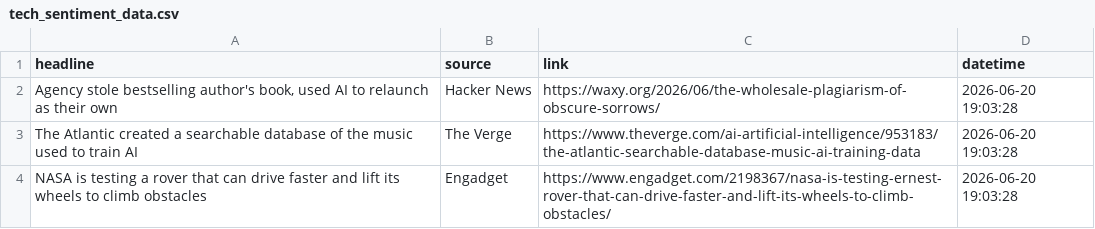
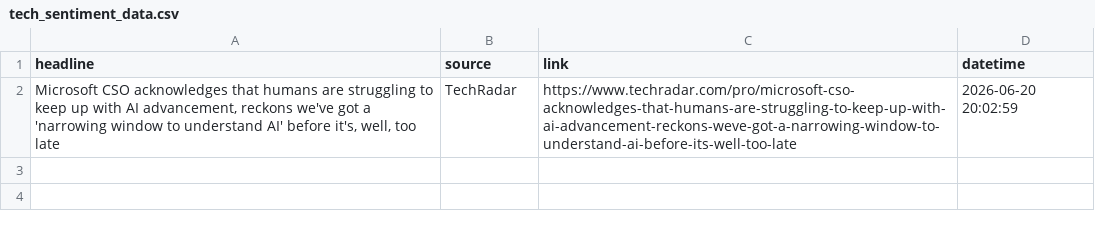
Before and after one commit to Karen2007/Tech-News-Sentiment, a CSV file: tech_sentiment_data.csv, drawn as a sheet.

```diff
--- a/tech_sentiment_data.csv
+++ b/tech_sentiment_data.csv
@@ -1,4 +1,2 @@
 headline,source,link,datetime
-"Agency stole bestselling author's book, used AI to relaunch as their own",Hacker News,https://waxy.org/2026/06/the-wholesale-plagiarism-of-obscure-sorrows/,2026-06-20 19:03:28
-The Atlantic created a searchable database of the music used to train AI,The Verge,https://www.theverge.com/ai-artificial-intelligence/953183/the-atlantic-searchable-database-music-ai-training-data,2026-06-20 19:03:28
-NASA is testing a rover that can drive faster and lift its wheels to climb obstacles,Engadget,https://www.engadget.com/2198367/nasa-is-testing-ernest-rover-that-can-drive-faster-and-lift-its-wheels-to-climb-obstacles/,2026-06-20 19:03:28
+"Microsoft CSO acknowledges that humans are struggling to keep up with AI advancement, reckons we've got a 'narrowing window to understand AI' before it's, well, too late",TechRadar,https://www.techradar.com/pro/microsoft-cso-acknowledges-that-humans-are-struggling-to-keep-up-with-ai-advancement-reckons-weve-got-a-narrowing-window-to-understand-ai-before-its-well-too-late,2026-06-20 20:02:59
```
Also changed, not shown: sentiment_index_history.csv, 1 other file.
